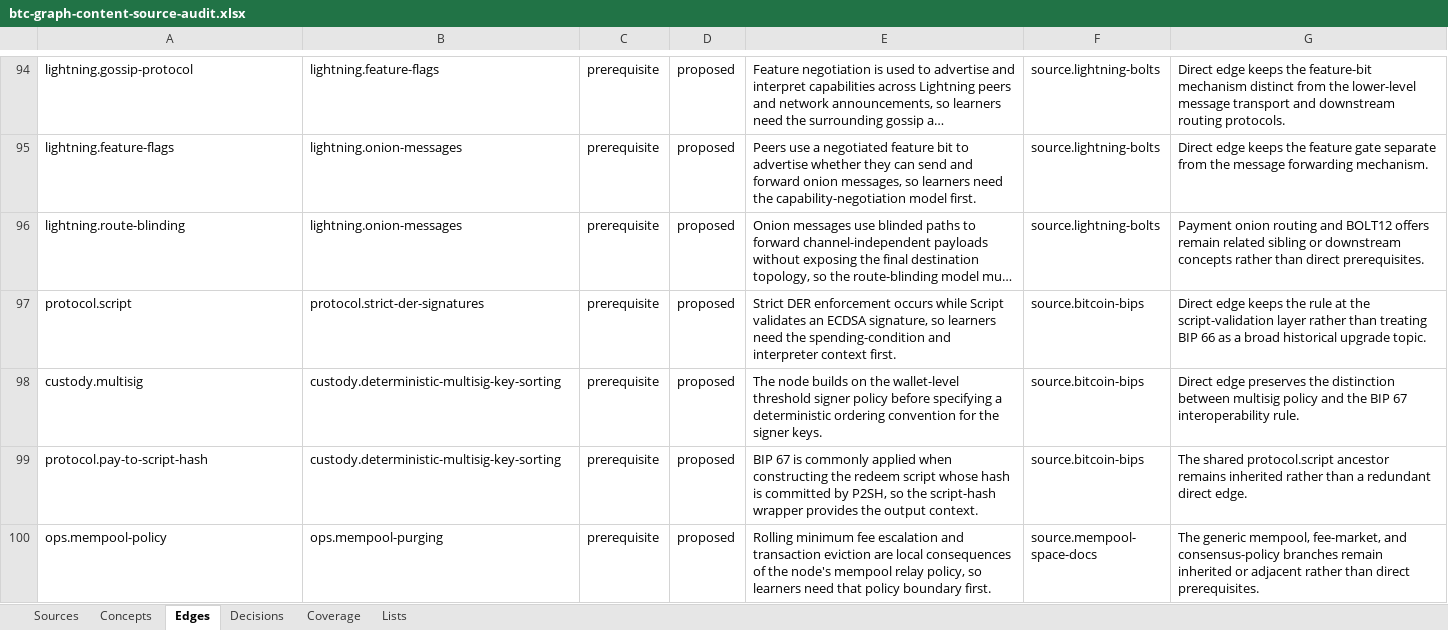
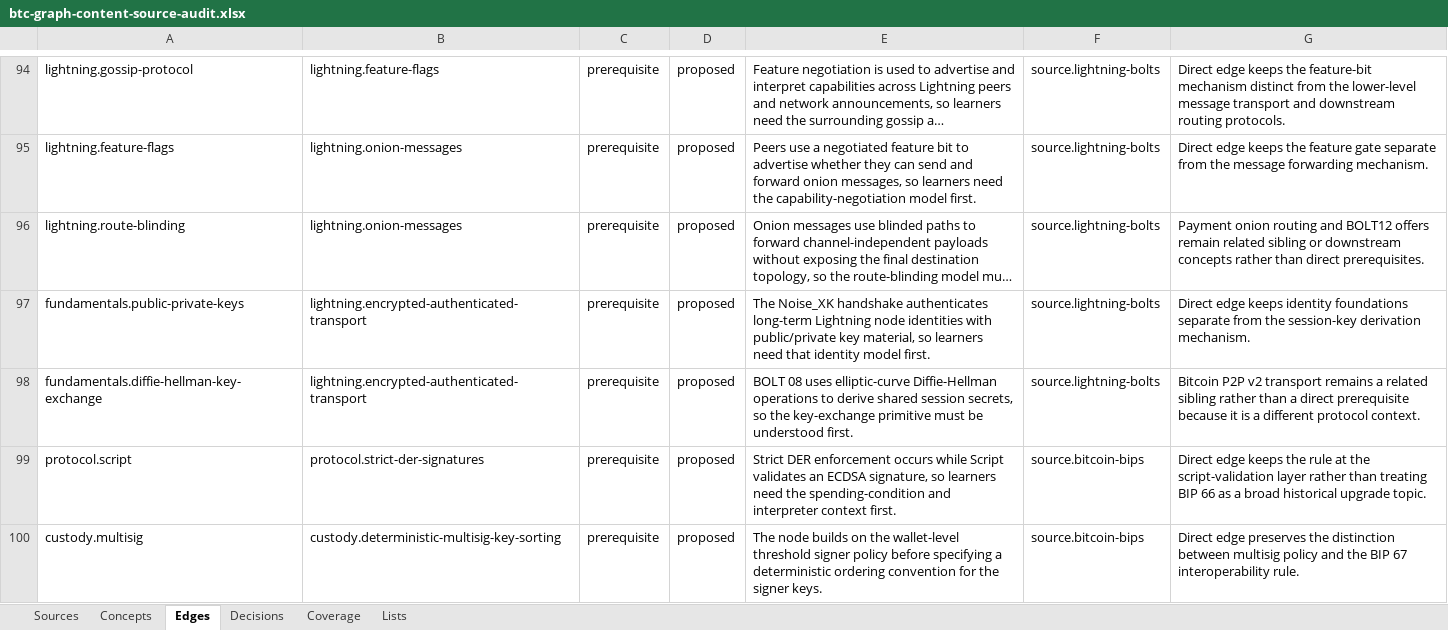
Before and after one commit to brenorb/btc-graph, an Excel workbook: outputs/content-source-audit/btc-graph-content-source-audit.xlsx, sheet Edges, drawn as a sheet; only a part is shown, gaps mark what is left out; the shorter side is filled out with more unchanged rows; long unchanged cells end in …; values as stored, in another font and other column widths than the file's, no borders; the diff names each change by its address in the sheet, - before the commit and + after, or states it on an @@ line.

Commit message:
feat: add Lightning encrypted transport

```diff
--- a/outputs/content-source-audit/btc-graph-content-source-audit.xlsx (sheet Edges)
+++ b/outputs/content-source-audit/btc-graph-content-source-audit.xlsx (sheet Edges)
+row 97: fundamentals.public-private-keys | lightning.encrypted-authenticated-transport | prerequisite | proposed | The Noise_XK handshake authenticates long-term Lightning node identities with public/private key material, so learners need that identity model first. | source.lightning-bolts | Direct edge keeps identity foundations separate from the session-key derivation mechanism.
+row 98: fundamentals.diffie-hellman-key-exchange | lightning.encrypted-authenticated-transport | prerequisite | proposed | BOLT 08 uses elliptic-curve Diffie-Hellman operations to derive shared session secrets, so the key-exchange primitive must be understood first. | source.lightning-bolts | Bitcoin P2P v2 transport remains a related sibling rather than a direct prerequisite because it is a different protocol context.
```
Also changed, not shown: sheet Concepts, sheet Decisions, sheet Coverage, sheet Sources, 7 other files.
